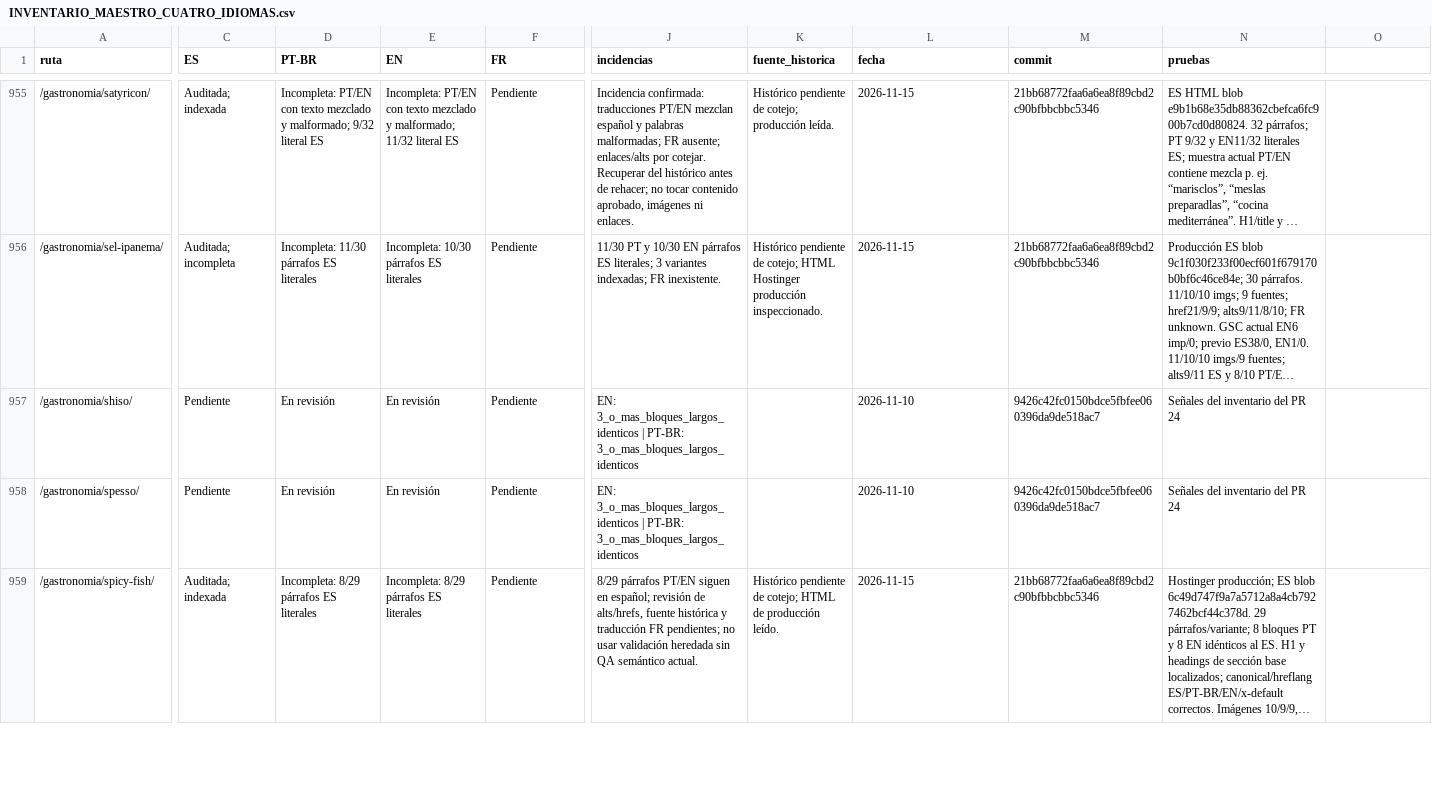
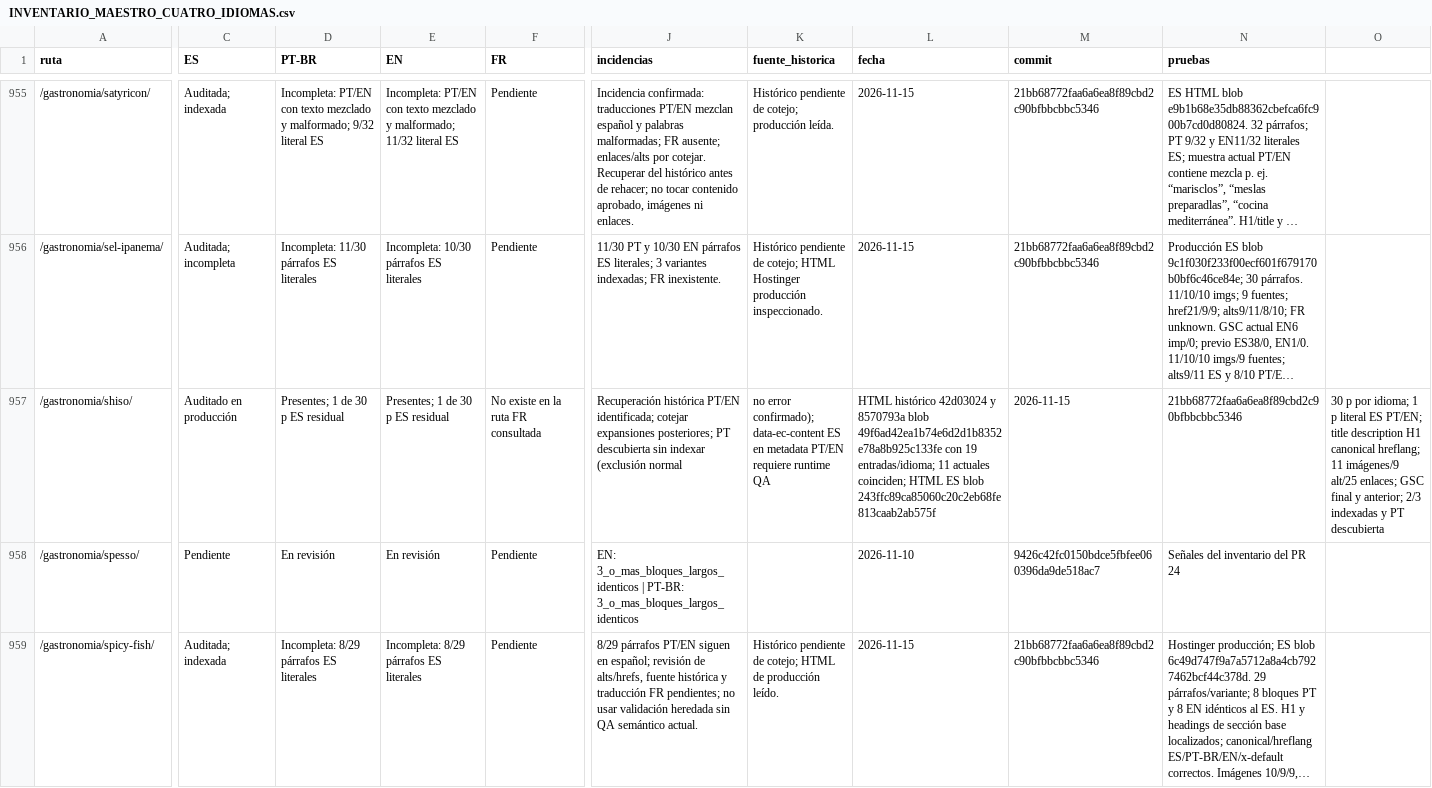
Before and after one commit to lacasadelsushirg-pixel/ernestinho-v2, a CSV file: docs/seo/INVENTARIO_MAESTRO_CUATRO_IDIOMAS.csv, drawn as a sheet; only a part is shown, gaps mark what is left out; long unchanged cells end in …; the diff names each change by its address in the sheet, - before the commit and + after, or states it on an @@ line.

Commit message:
docs(seo): recuperar fuente histórica Shiso

```diff
--- a/docs/seo/INVENTARIO_MAESTRO_CUATRO_IDIOMAS.csv
+++ b/docs/seo/INVENTARIO_MAESTRO_CUATRO_IDIOMAS.csv
-C957 (ES): Pendiente
+C957 (ES): Auditado en producción
-D957 (PT-BR): En revisión
+D957 (PT-BR): Presentes; 1 de 30 p ES residual
-E957 (EN): En revisión
+E957 (EN): Presentes; 1 de 30 p ES residual
-F957 (FR): Pendiente
+F957 (FR): No existe en la ruta FR consultada
-J957 (incidencias): EN: 3_o_mas_bloques_largos_identicos | PT-BR: 3_o_mas_bloques_largos_identicos
+J957 (incidencias): Recuperación histórica PT/EN identificada; cotejar expansiones posteriores; PT descubierta sin indexar (exclusión normal
-K957 (fuente_historica): (empty)
+K957 (fuente_historica): no error confirmado); data-ec-content ES en metadata PT/EN requiere runtime QA
-L957 (fecha): 2026-11-10
+L957 (fecha): HTML histórico 42d03024 y 8570793a blob 49f6ad42ea1b74e6d2d1b8352e78a8b925c133fe con 19 entradas/idioma; 11 actuales coinciden; HTML ES blob 243ffc89ca85060c20c2eb68fe813caab2ab575f
-M957 (commit): 9426c42fc0150bdce5fbfee060396da9de518ac7
+M957 (commit): 2026-11-15
-N957 (pruebas): Señales del inventario del PR 24
+N957 (pruebas): 21bb68772faa6a6ea8f89cbd2c90bfbbcbbc5346
-O957: (empty)
+O957: 30 p por idioma; 1 p literal ES PT/EN; title description H1 canonical hreflang; 11 imágenes/9 alt/25 enlaces; GSC final y anterior; 2/3 indexadas y PT descubierta
```
